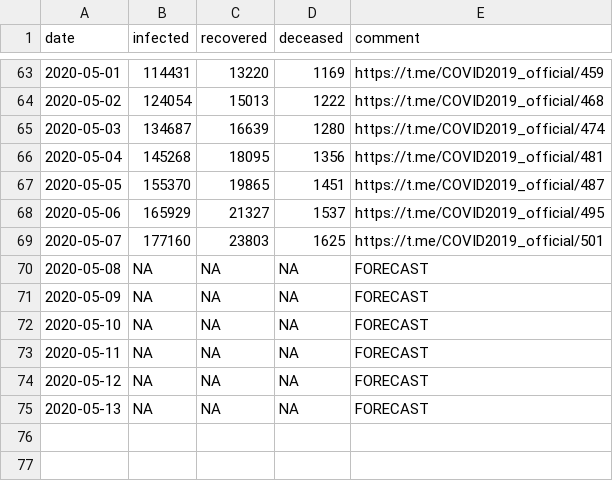
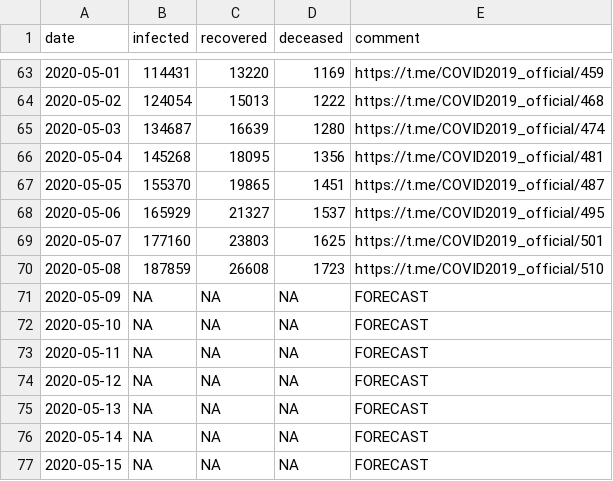
Before and after one commit to timothy-makarov/COVID-19, a CSV file: COVID-19.csv, drawn as a sheet; only a part is shown, gaps mark what is left out.

Commit message:
Added new data. Added script for rendering report without RStudio. Added error plots in report.

```diff
--- a/COVID-19.csv
+++ b/COVID-19.csv
@@ -69,3 +69,3 @@ date,infected,recovered,deceased,comment
 2020-05-07,177160,23803,1625,https://t.me/COVID2019_official/501
-2020-05-08,NA,NA,NA,FORECAST
+2020-05-08,187859,26608,1723,https://t.me/COVID2019_official/510
 2020-05-09,NA,NA,NA,FORECAST
@@ -75 +75,3 @@ date,infected,recovered,deceased,comment
 2020-05-13,NA,NA,NA,FORECAST
+2020-05-14,NA,NA,NA,FORECAST
+2020-05-15,NA,NA,NA,FORECAST
```
Also changed, not shown: 2 other files.
